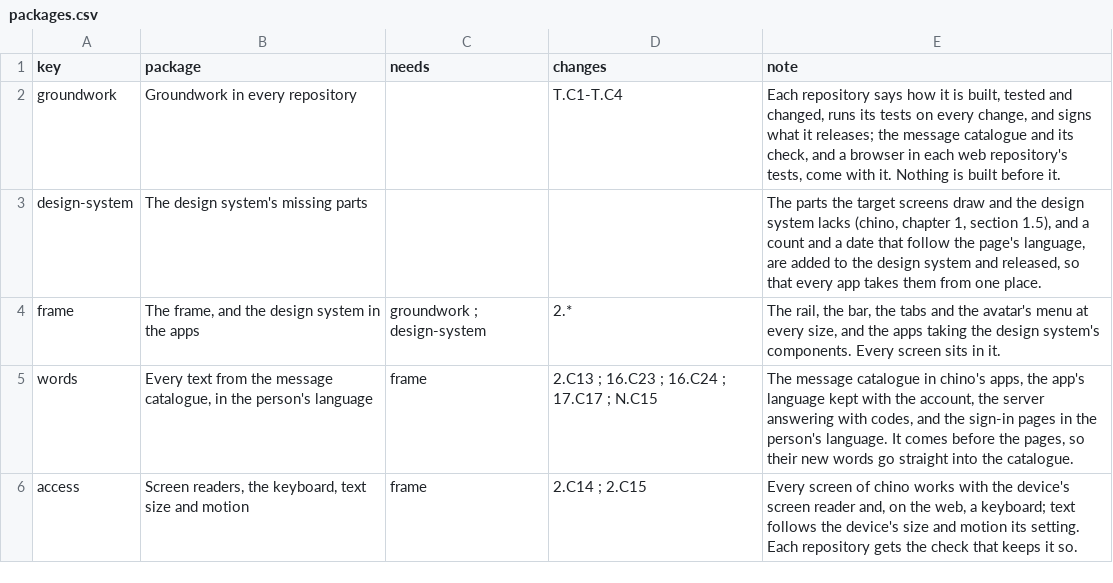
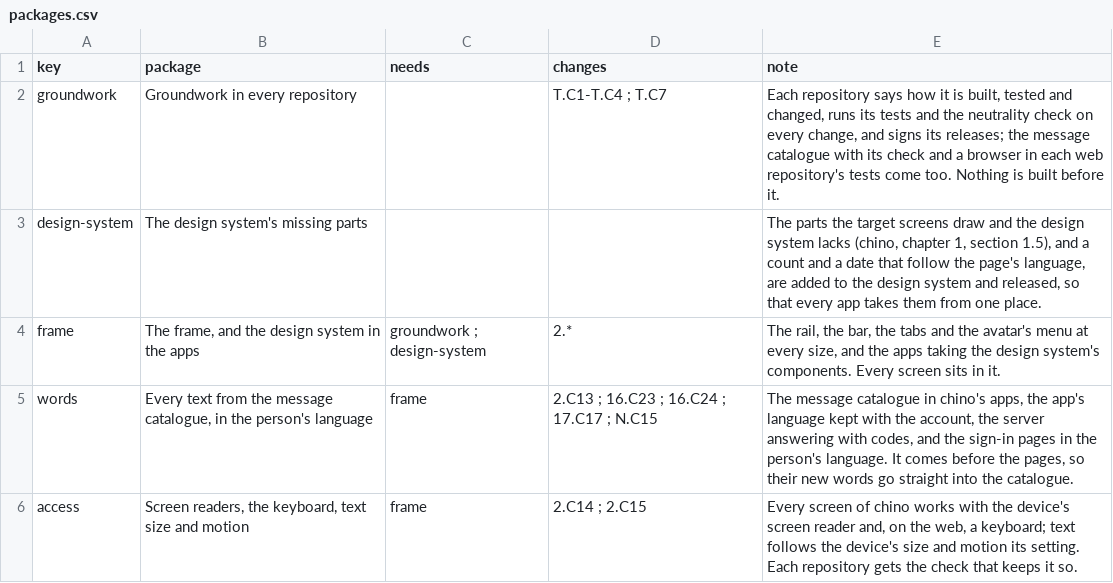
Before and after one commit to zaentrum/zaentrum, a CSV file: spec/capabilities/packages.csv, drawn as a sheet; only a part is shown.

```diff
--- a/spec/capabilities/packages.csv
+++ b/spec/capabilities/packages.csv
@@ -1,3 +1,3 @@
 key,package,needs,changes,note
-groundwork,Groundwork in every repository,,T.C1-T.C4,"Each repository says how it is built, tested and changed, runs its tests on every change, and signs what it releases; the message catalogue and its check, and a browser in each web repository's tests, come with it. Nothing is built before it."
+groundwork,Groundwork in every repository,,T.C1-T.C4 ; T.C7,"Each repository says how it is built, tested and changed, runs its tests and the neutrality check on every change, and signs its releases; the message catalogue with its check and a browser in each web repository's tests come too. Nothing is built before it."
 design-system,The design system's missing parts,,,"The parts the target screens draw and the design system lacks (chino, chapter 1, section 1.5), and a count and a date that follow the page's language, are added to the design system and released, so that every app takes them from one place."
```
Also changed, not shown: spec/capabilities/capabilities.csv, 6 other files.
